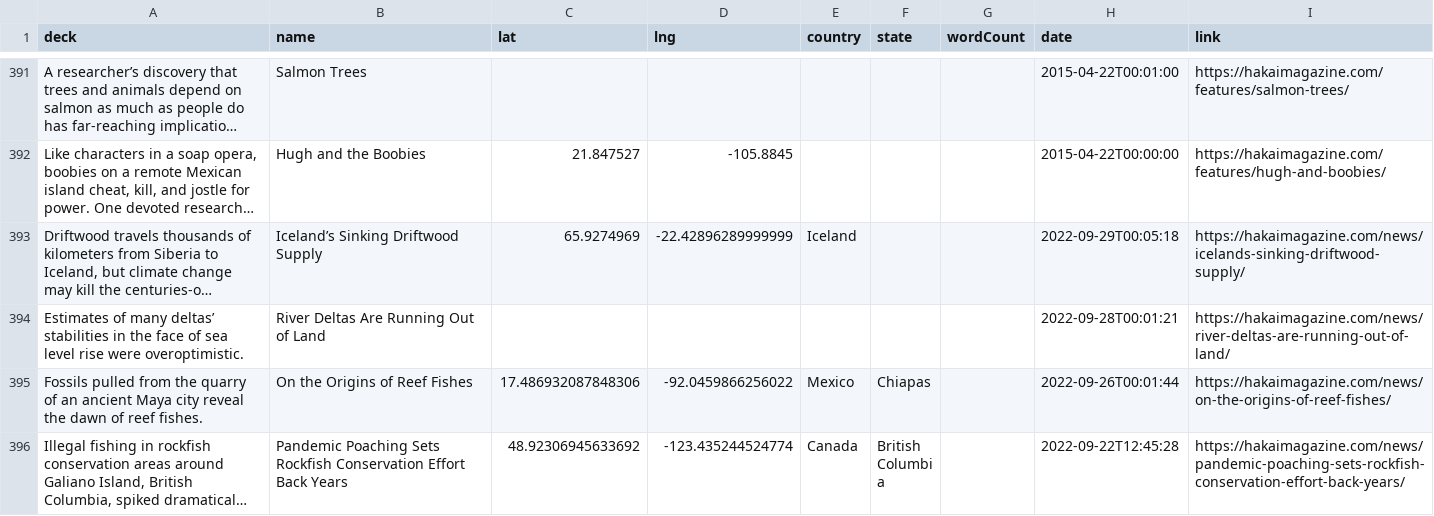
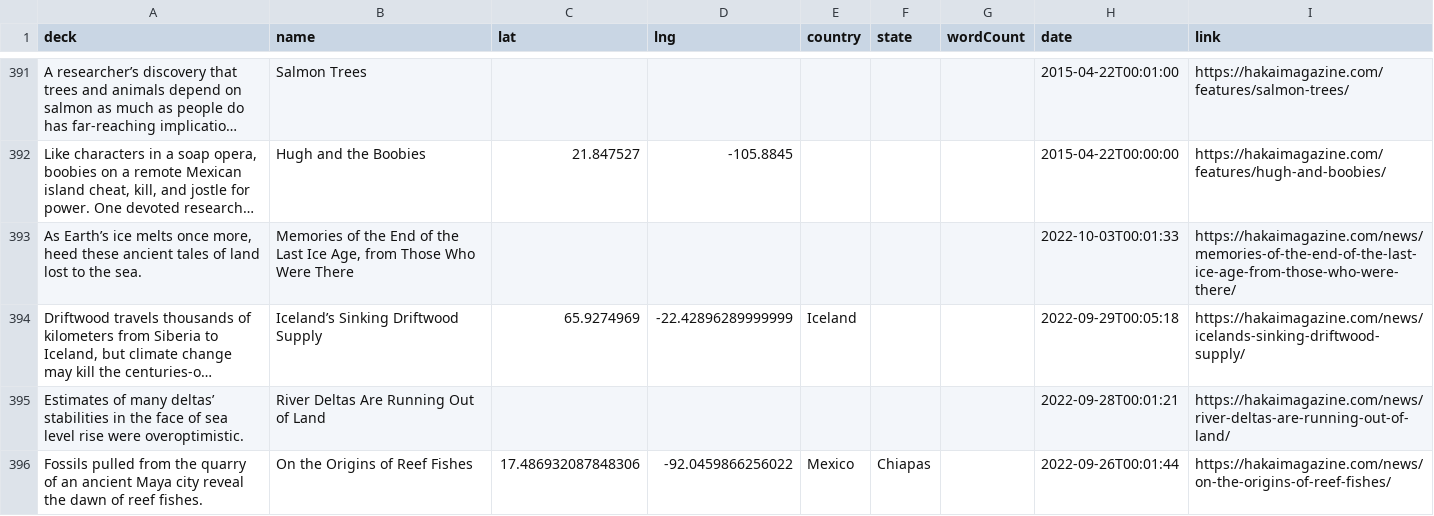
Before and after one commit to HakaiInstitute/magazine-visualizations, a CSV file: list.csv, drawn as a sheet; only a part is shown, gaps mark what is left out; the shorter side is filled out with more unchanged rows; long unchanged cells end in …; the diff names each change by its address in the sheet, - before the commit and + after, or states it on an @@ line.

```diff
--- a/list.csv
+++ b/list.csv
+row 393: As Earth’s ice melts once more, heed these ancient tales of land lost to the sea. | Memories of the End of the Last Ice Age, from Those Who Were There |  |  |  |  |  | 2022-10-03T00:01:33 | https://hakaimagazine.com/news/memories-of-the-end-of-the-last-ice-age-from-those-who-were-there/
```
